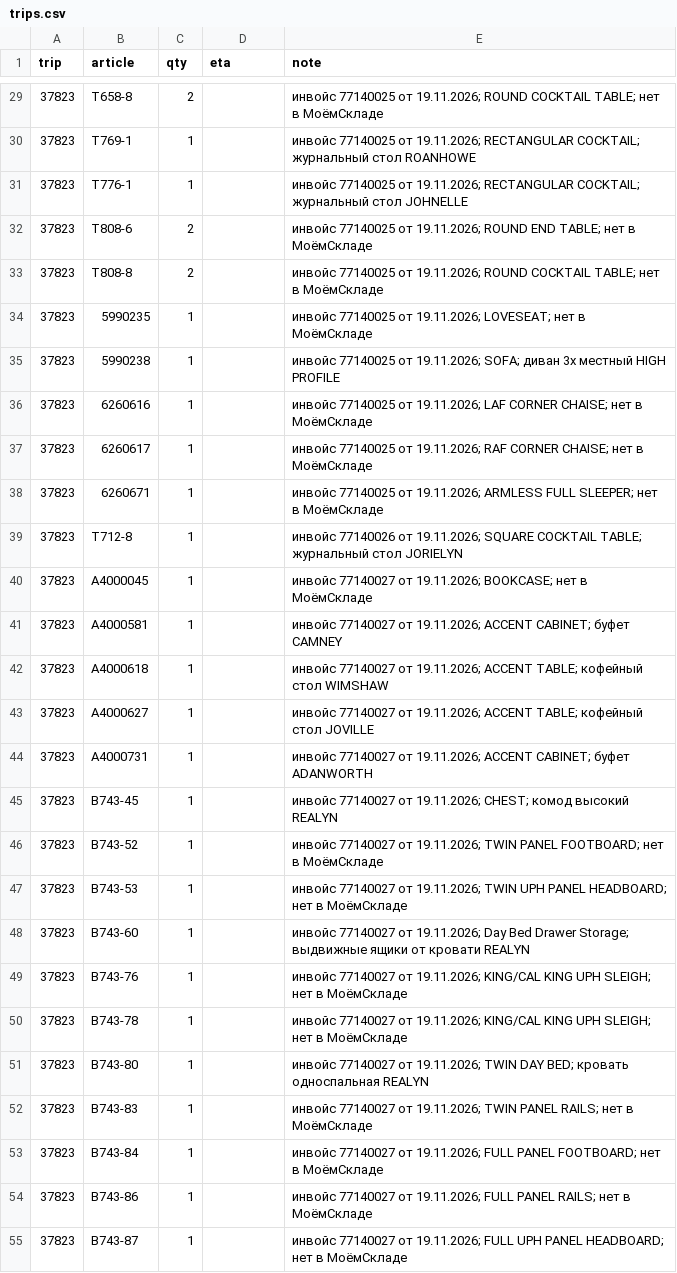
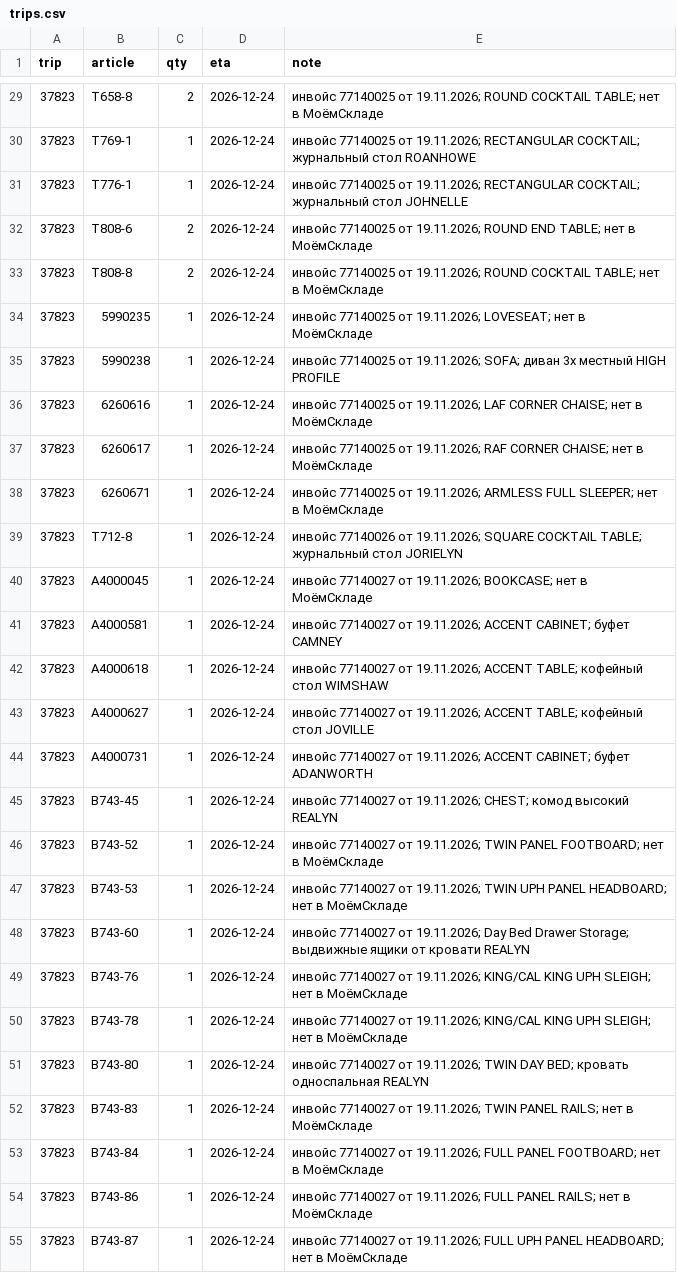
Before and after one commit to Nogans2/Nogans2, a CSV file: moysklad/trips.csv, drawn as a sheet; only a part is shown, gaps mark what is left out; the diff covers the shown part only.

```diff
--- a/moysklad/trips.csv
+++ b/moysklad/trips.csv
@@ -29,27 +29,27 @@ trip;article;qty;eta;note
-37823;T658-8;2;;"инвойс 77140025 от 19.11.2026; ROUND COCKTAIL TABLE; нет в МоёмСкладе"
-37823;T769-1;1;;"инвойс 77140025 от 19.11.2026; RECTANGULAR COCKTAIL; журнальный стол ROANHOWE"
-37823;T776-1;1;;"инвойс 77140025 от 19.11.2026; RECTANGULAR COCKTAIL; журнальный стол JOHNELLE"
-37823;T808-6;2;;"инвойс 77140025 от 19.11.2026; ROUND END TABLE; нет в МоёмСкладе"
-37823;T808-8;2;;"инвойс 77140025 от 19.11.2026; ROUND COCKTAIL TABLE; нет в МоёмСкладе"
-37823;5990235;1;;"инвойс 77140025 от 19.11.2026; LOVESEAT; нет в МоёмСкладе"
-37823;5990238;1;;"инвойс 77140025 от 19.11.2026; SOFA; диван 3х местный HIGH PROFILE"
-37823;6260616;1;;"инвойс 77140025 от 19.11.2026; LAF CORNER CHAISE; нет в МоёмСкладе"
-37823;6260617;1;;"инвойс 77140025 от 19.11.2026; RAF CORNER CHAISE; нет в МоёмСкладе"
-37823;6260671;1;;"инвойс 77140025 от 19.11.2026; ARMLESS FULL SLEEPER; нет в МоёмСкладе"
-37823;T712-8;1;;"инвойс 77140026 от 19.11.2026; SQUARE COCKTAIL TABLE; журнальный стол JORIELYN"
-37823;A4000045;1;;"инвойс 77140027 от 19.11.2026; BOOKCASE; нет в МоёмСкладе"
-37823;A4000581;1;;"инвойс 77140027 от 19.11.2026; ACCENT CABINET; буфет CAMNEY"
-37823;A4000618;1;;"инвойс 77140027 от 19.11.2026; ACCENT TABLE; кофейный стол  WIMSHAW"
-37823;A4000627;1;;"инвойс 77140027 от 19.11.2026; ACCENT TABLE; кофейный стол JOVILLE"
-37823;A4000731;1;;"инвойс 77140027 от 19.11.2026; ACCENT CABINET; буфет ADANWORTH"
-37823;B743-45;1;;"инвойс 77140027 от 19.11.2026; CHEST; комод высокий REALYN"
-37823;B743-52;1;;"инвойс 77140027 от 19.11.2026; TWIN PANEL FOOTBOARD; нет в МоёмСкладе"
-37823;B743-53;1;;"инвойс 77140027 от 19.11.2026; TWIN UPH PANEL HEADBOARD; нет в МоёмСкладе"
-37823;B743-60;1;;"инвойс 77140027 от 19.11.2026; Day Bed Drawer Storage; выдвижные ящики от кровати REALYN"
-37823;B743-76;1;;"инвойс 77140027 от 19.11.2026; KING/CAL KING UPH SLEIGH; нет в МоёмСкладе"
-37823;B743-78;1;;"инвойс 77140027 от 19.11.2026; KING/CAL KING UPH SLEIGH; нет в МоёмСкладе"
-37823;B743-80;1;;"инвойс 77140027 от 19.11.2026; TWIN DAY BED; кровать односпальная REALYN"
-37823;B743-83;1;;"инвойс 77140027 от 19.11.2026; TWIN PANEL RAILS; нет в МоёмСкладе"
-37823;B743-84;1;;"инвойс 77140027 от 19.11.2026; FULL PANEL FOOTBOARD; нет в МоёмСкладе"
-37823;B743-86;1;;"инвойс 77140027 от 19.11.2026; FULL PANEL RAILS; нет в МоёмСкладе"
-37823;B743-87;1;;"инвойс 77140027 от 19.11.2026; FULL UPH PANEL HEADBOARD; нет в МоёмСкладе"
+37823;T658-8;2;2026-12-24;"инвойс 77140025 от 19.11.2026; ROUND COCKTAIL TABLE; нет в МоёмСкладе"
+37823;T769-1;1;2026-12-24;"инвойс 77140025 от 19.11.2026; RECTANGULAR COCKTAIL; журнальный стол ROANHOWE"
+37823;T776-1;1;2026-12-24;"инвойс 77140025 от 19.11.2026; RECTANGULAR COCKTAIL; журнальный стол JOHNELLE"
+37823;T808-6;2;2026-12-24;"инвойс 77140025 от 19.11.2026; ROUND END TABLE; нет в МоёмСкладе"
+37823;T808-8;2;2026-12-24;"инвойс 77140025 от 19.11.2026; ROUND COCKTAIL TABLE; нет в МоёмСкладе"
+37823;5990235;1;2026-12-24;"инвойс 77140025 от 19.11.2026; LOVESEAT; нет в МоёмСкладе"
+37823;5990238;1;2026-12-24;"инвойс 77140025 от 19.11.2026; SOFA; диван 3х местный HIGH PROFILE"
+37823;6260616;1;2026-12-24;"инвойс 77140025 от 19.11.2026; LAF CORNER CHAISE; нет в МоёмСкладе"
+37823;6260617;1;2026-12-24;"инвойс 77140025 от 19.11.2026; RAF CORNER CHAISE; нет в МоёмСкладе"
+37823;6260671;1;2026-12-24;"инвойс 77140025 от 19.11.2026; ARMLESS FULL SLEEPER; нет в МоёмСкладе"
+37823;T712-8;1;2026-12-24;"инвойс 77140026 от 19.11.2026; SQUARE COCKTAIL TABLE; журнальный стол JORIELYN"
+37823;A4000045;1;2026-12-24;"инвойс 77140027 от 19.11.2026; BOOKCASE; нет в МоёмСкладе"
+37823;A4000581;1;2026-12-24;"инвойс 77140027 от 19.11.2026; ACCENT CABINET; буфет CAMNEY"
+37823;A4000618;1;2026-12-24;"инвойс 77140027 от 19.11.2026; ACCENT TABLE; кофейный стол  WIMSHAW"
+37823;A4000627;1;2026-12-24;"инвойс 77140027 от 19.11.2026; ACCENT TABLE; кофейный стол JOVILLE"
+37823;A4000731;1;2026-12-24;"инвойс 77140027 от 19.11.2026; ACCENT CABINET; буфет ADANWORTH"
+37823;B743-45;1;2026-12-24;"инвойс 77140027 от 19.11.2026; CHEST; комод высокий REALYN"
+37823;B743-52;1;2026-12-24;"инвойс 77140027 от 19.11.2026; TWIN PANEL FOOTBOARD; нет в МоёмСкладе"
+37823;B743-53;1;2026-12-24;"инвойс 77140027 от 19.11.2026; TWIN UPH PANEL HEADBOARD; нет в МоёмСкладе"
+37823;B743-60;1;2026-12-24;"инвойс 77140027 от 19.11.2026; Day Bed Drawer Storage; выдвижные ящики от кровати REALYN"
+37823;B743-76;1;2026-12-24;"инвойс 77140027 от 19.11.2026; KING/CAL KING UPH SLEIGH; нет в МоёмСкладе"
+37823;B743-78;1;2026-12-24;"инвойс 77140027 от 19.11.2026; KING/CAL KING UPH SLEIGH; нет в МоёмСкладе"
+37823;B743-80;1;2026-12-24;"инвойс 77140027 от 19.11.2026; TWIN DAY BED; кровать односпальная REALYN"
+37823;B743-83;1;2026-12-24;"инвойс 77140027 от 19.11.2026; TWIN PANEL RAILS; нет в МоёмСкладе"
+37823;B743-84;1;2026-12-24;"инвойс 77140027 от 19.11.2026; FULL PANEL FOOTBOARD; нет в МоёмСкладе"
+37823;B743-86;1;2026-12-24;"инвойс 77140027 от 19.11.2026; FULL PANEL RAILS; нет в МоёмСкладе"
+37823;B743-87;1;2026-12-24;"инвойс 77140027 от 19.11.2026; FULL UPH PANEL HEADBOARD; нет в МоёмСкладе"
```
Also changed, not shown: 51 edited cells elsewhere in this file, 1 other file.
